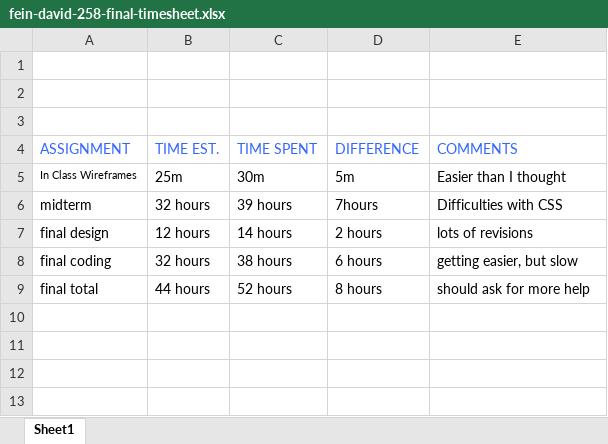
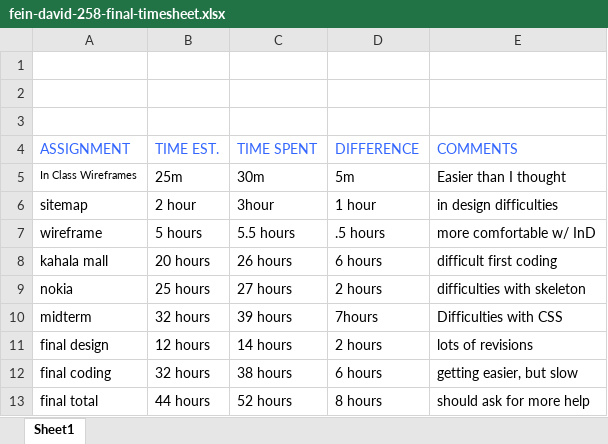
Before and after one commit to dafein/dafein.github.io, an Excel workbook: fein-david-258-final-timesheet.xlsx, sheet Sheet1, drawn as a sheet; values as stored, in another font and other column widths than the file's, no borders; the diff names each change by its address in the sheet, - before the commit and + after, or states it on an @@ line.

```diff
--- a/fein-david-258-final-timesheet.xlsx (sheet Sheet1)
+++ b/fein-david-258-final-timesheet.xlsx (sheet Sheet1)
+row 6: sitemap | 2 hour | 3hour | 1 hour | in design difficulties
+row 7: wireframe | 5 hours | 5.5 hours | .5 hours | more comfortable w/ InD
+row 8: kahala mall | 20 hours | 26 hours | 6 hours | difficult first coding
+row 9: nokia | 25 hours | 27 hours | 2 hours | difficulties with skeleton
```
Also changed, not shown: 2 other files.
